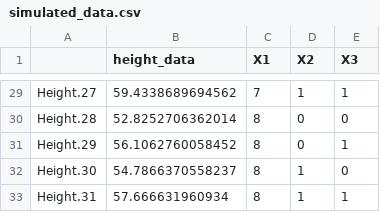
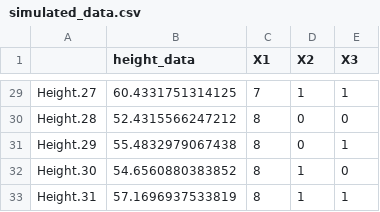
Before and after one commit to MBS94/Stapleton_Lab, a CSV file: vQTL/Manching_Covariate/Interaction/Simulation/simulated_data.csv, drawn as a sheet; only a part is shown, gaps mark what is left out; the diff covers the shown part only.

```diff
--- a/vQTL/Manching_Covariate/Interaction/Simulation/simulated_data.csv
+++ b/vQTL/Manching_Covariate/Interaction/Simulation/simulated_data.csv
@@ -29,5 +29,5 @@
-"Height.27",59.4338689694562,7,1,1
-"Height.28",52.8252706362014,8,0,0
-"Height.29",56.1062760058452,8,0,1
-"Height.30",54.7866370558237,8,1,0
-"Height.31",57.666631960934,8,1,1
+"Height.27",60.4331751314125,7,1,1
+"Height.28",52.4315566247212,8,0,0
+"Height.29",55.4832979067438,8,0,1
+"Height.30",54.6560880383852,8,1,0
+"Height.31",57.1696937533819,8,1,1
```
Also changed, not shown: 27 edited cells elsewhere in this file, 41 other files.
